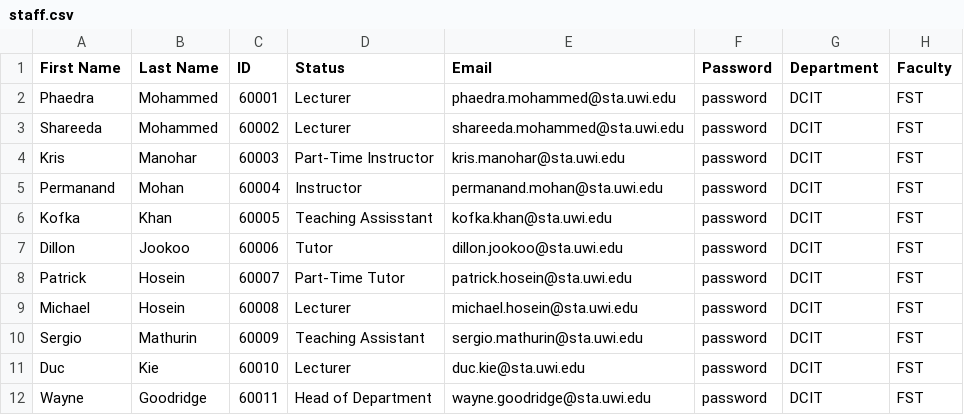
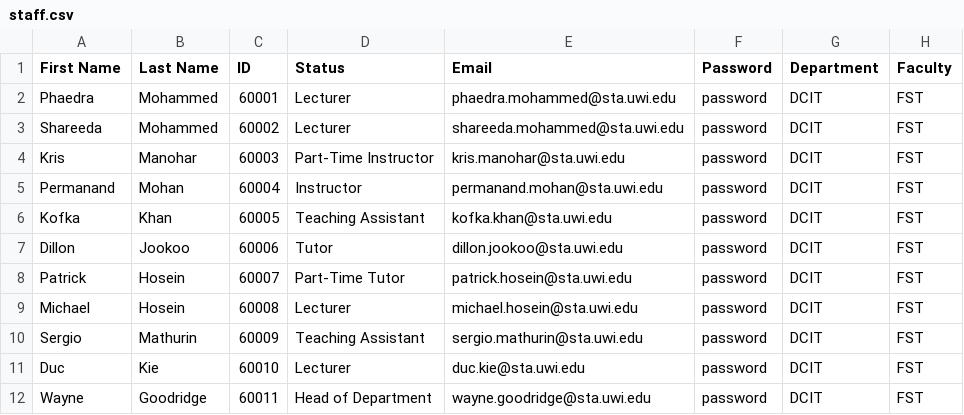
Before and after one commit to assessment-scheduler/assessment-scheduler, a CSV file: App/data/staff.csv, drawn as a sheet.

```diff
--- a/App/data/staff.csv
+++ b/App/data/staff.csv
@@ -5,3 +5,3 @@ Kris,Manohar,60003,Part-Time Instructor,kris.manohar@sta.uwi.edu,password,DCIT,F
 Permanand,Mohan,60004,Instructor,permanand.mohan@sta.uwi.edu,password,DCIT,FST
-Kofka,Khan,60005,Teaching Assisstant,kofka.khan@sta.uwi.edu,password,DCIT,FST
+Kofka,Khan,60005,Teaching Assistant,kofka.khan@sta.uwi.edu,password,DCIT,FST
 Dillon,Jookoo,60006,Tutor,dillon.jookoo@sta.uwi.edu,password,DCIT,FST
```
Also changed, not shown: 6 other files.
